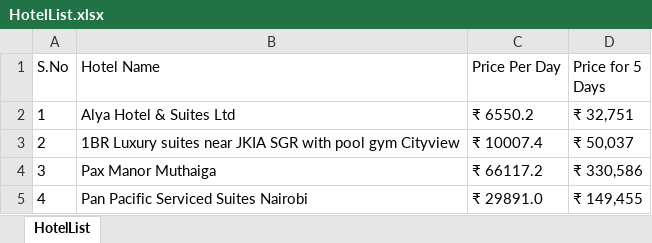
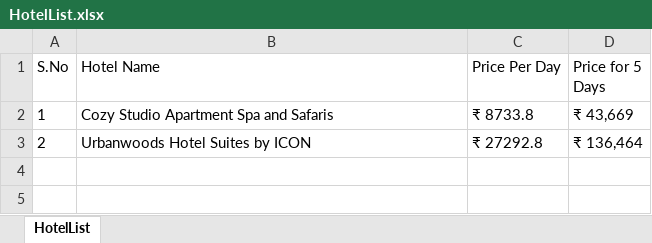
Before and after one commit to yashsinghal28/TripCost_Booking.com, an Excel workbook: test-output/HotelList.xlsx, sheet HotelList, drawn as a sheet; values as stored, in another font and other column widths than the file's, no borders; the diff names each change by its address in the sheet, - before the commit and + after, or states it on an @@ line.

```diff
--- a/test-output/HotelList.xlsx (sheet HotelList)
+++ b/test-output/HotelList.xlsx (sheet HotelList)
-B2 (Hotel Name): Alya Hotel & Suites Ltd
+B2 (Hotel Name): Cozy Studio Apartment Spa and Safaris
-C2 (Price Per Day): ₹ 6550.2
+C2 (Price Per Day): ₹ 8733.8
-D2 (Price for 5 Days): ₹ 32,751
+D2 (Price for 5 Days): ₹ 43,669
-B3 (Hotel Name): 1BR Luxury suites near JKIA SGR with pool gym Cityview
+B3 (Hotel Name): Urbanwoods Hotel Suites by ICON
-C3 (Price Per Day): ₹ 10007.4
+C3 (Price Per Day): ₹ 27292.8
-D3 (Price for 5 Days): ₹ 50,037
+D3 (Price for 5 Days): ₹ 136,464
-row 4: 3 | Pax Manor Muthaiga | ₹ 66117.2 | ₹ 330,586
-row 5: 4 | Pan Pacific Serviced Suites Nairobi | ₹ 29891.0 | ₹ 149,455
```
Also changed, not shown: 36 other files.
